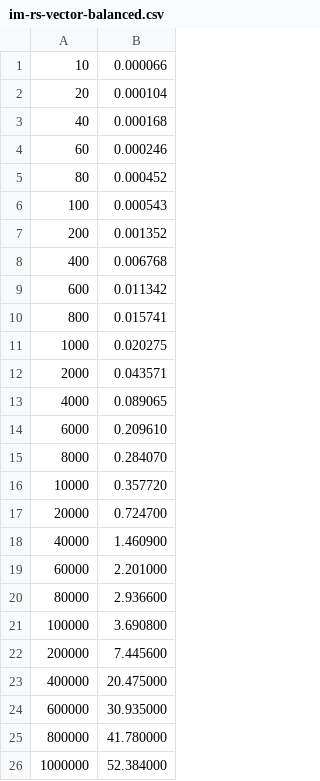
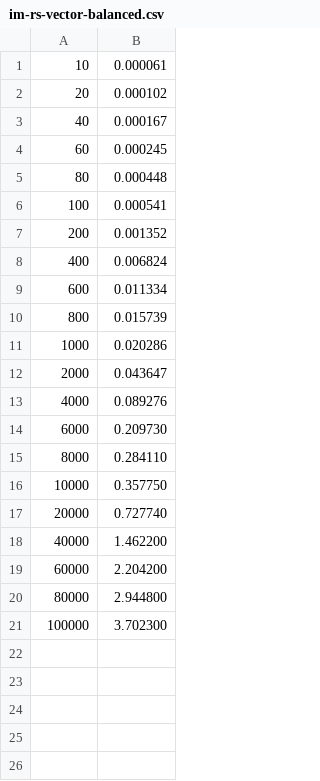
Before and after one commit to arazabishov/thesis, a CSV file: chapters/data/update/im-rs-vector-balanced.csv, drawn as a sheet.

```diff
--- a/chapters/data/update/im-rs-vector-balanced.csv
+++ b/chapters/data/update/im-rs-vector-balanced.csv
@@ -1,26 +1,21 @@
-10,0.000066
-20,0.000104
-40,0.000168
-60,0.000246
-80,0.000452
-100,0.000543
+10,0.000061
+20,0.000102
+40,0.000167
+60,0.000245
+80,0.000448
+100,0.000541
 200,0.001352
-400,0.006768
-600,0.011342
-800,0.015741
-1000,0.020275
-2000,0.043571
-4000,0.089065
-6000,0.209610
-8000,0.284070
-10000,0.357720
-20000,0.724700
-40000,1.460900
-60000,2.201000
-80000,2.936600
-100000,3.690800
-200000,7.445600
-400000,20.475000
-600000,30.935000
-800000,41.780000
-1000000,52.384000
+400,0.006824
+600,0.011334
+800,0.015739
+1000,0.020286
+2000,0.043647
+4000,0.089276
+6000,0.209730
+8000,0.284110
+10000,0.357750
+20000,0.727740
+40000,1.462200
+60000,2.204200
+80000,2.944800
+100000,3.702300
```
Also changed, not shown: chapters/data/update/pvec-balanced.csv, chapters/data/update/rrbvec-balanced.csv, 25 other files.
